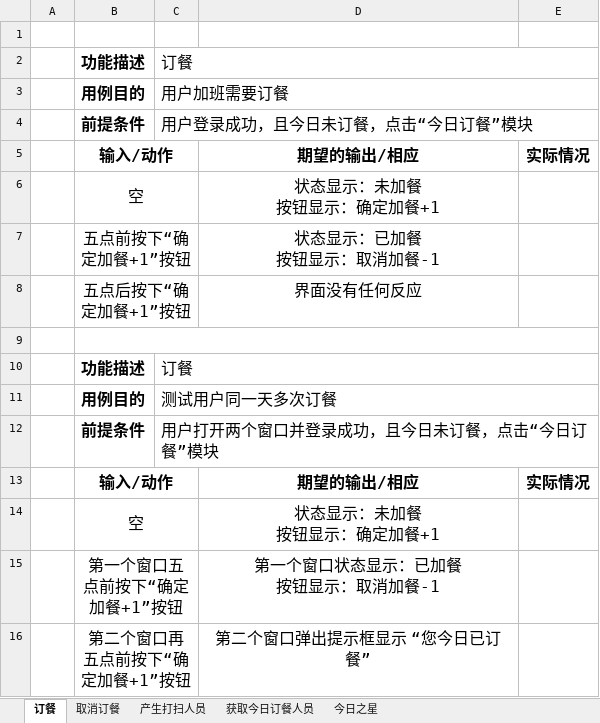
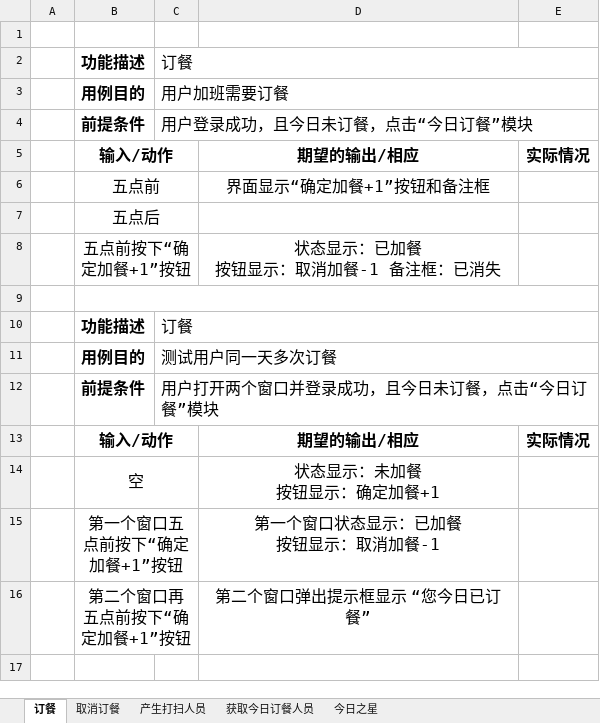
Before and after one commit to ProgrammerAlliance/Kilimanjaro-Jiangsu-Institute-of-death-squads, an Excel workbook: 2.PreliminaryDesign/订餐测试用例.xlsx, sheet 订餐, drawn as a sheet; values as stored, in another font and other column widths than the file's, no borders; removed rows and columns are numbered as before the commit, all else as after; ↵ is a line break in a cell; the diff names each change by its address in the sheet, - before the commit and + after, or states it on an @@ line.

Commit message:
订餐测试用例.xlsx

```diff
--- a/2.PreliminaryDesign/订餐测试用例.xlsx (sheet 订餐)
+++ b/2.PreliminaryDesign/订餐测试用例.xlsx (sheet 订餐)
-row 6:  | 空 |  | 状态显示：未加餐 ↵ 按钮显示：确定加餐+1
+row 6:  | 五点前 |  | 界面显示“确定加餐+1”按钮和备注框
+row 7:  | 五点后
-D8: 状态显示：已加餐 ↵ 按钮显示：取消加餐-1
+D8: 状态显示：已加餐 ↵ 按钮显示：取消加餐-1 备注框：已消失
-row 8:  | 五点后按下“确定加餐+1”按钮 |  | 界面没有任何反应
```
Also changed, not shown: sheet 获取今日订餐人员.
